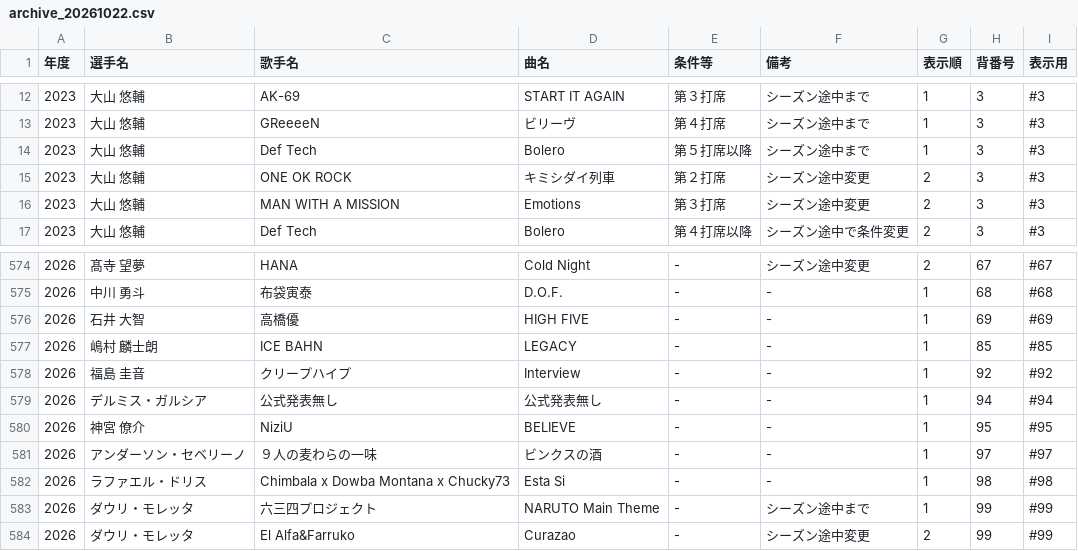
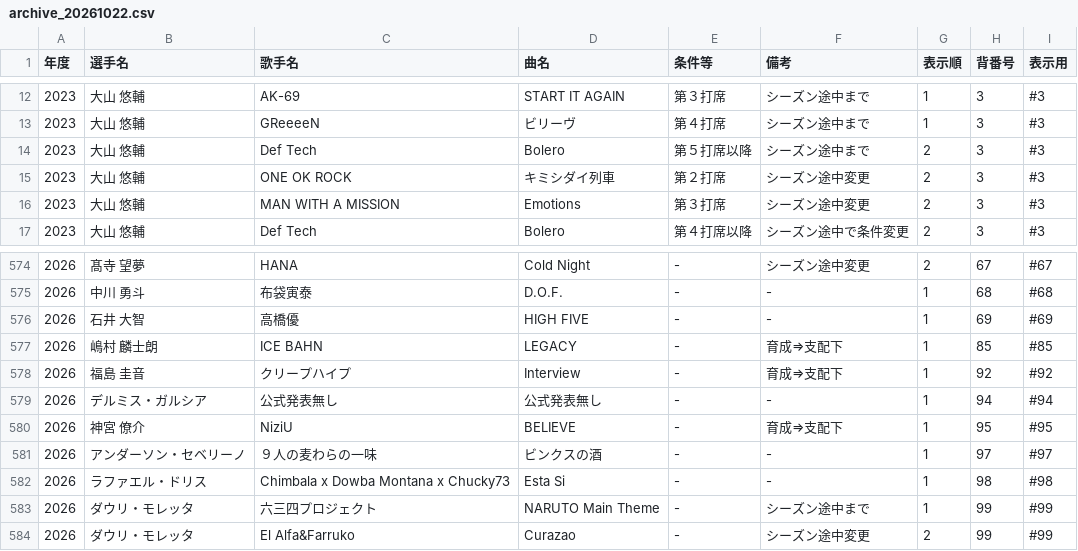
Before and after one commit to mentamkento/tigers-music, a CSV file: archive_20261022.csv, drawn as a sheet; only a part is shown, gaps mark what is left out.

Commit message:
Add files via upload

```diff
--- a/archive_20261022.csv
+++ b/archive_20261022.csv
@@ -13,3 +13,3 @@
 2023,大山 悠輔,GReeeeN,ビリーヴ,第４打席,シーズン途中まで,1,3,#3,,
-2023,大山 悠輔,Def Tech,Bolero,第５打席以降,シーズン途中まで,1,3,#3,,
+2023,大山 悠輔,Def Tech,Bolero,第５打席以降,シーズン途中まで,2,3,#3,,
 2023,大山 悠輔,ONE OK ROCK,キミシダイ列車,第２打席,シーズン途中変更,2,3,#3,,
@@ -576,6 +576,6 @@
 2026,石井 大智,高橋優,HIGH FIVE,-,-,1,69,#69,,
-2026,嶋村 麟士朗,ICE BAHN,LEGACY,-,-,1,85,#85,,
-2026,福島 圭音,クリープハイプ,Interview,-,-,1,92,#92,,
+2026,嶋村 麟士朗,ICE BAHN,LEGACY,-,育成⇒支配下,1,85,#85,,
+2026,福島 圭音,クリープハイプ,Interview,-,育成⇒支配下,1,92,#92,,
 2026,デルミス・ガルシア,公式発表無し,公式発表無し,-,-,1,94,#94,,
-2026,神宮 僚介,NiziU,BELIEVE,-,-,1,95,#95,,
+2026,神宮 僚介,NiziU,BELIEVE,-,育成⇒支配下,1,95,#95,,
 2026,アンダーソン・セベリーノ,９人の麦わらの一味,ビンクスの酒,-,-,1,97,#97,,
```
